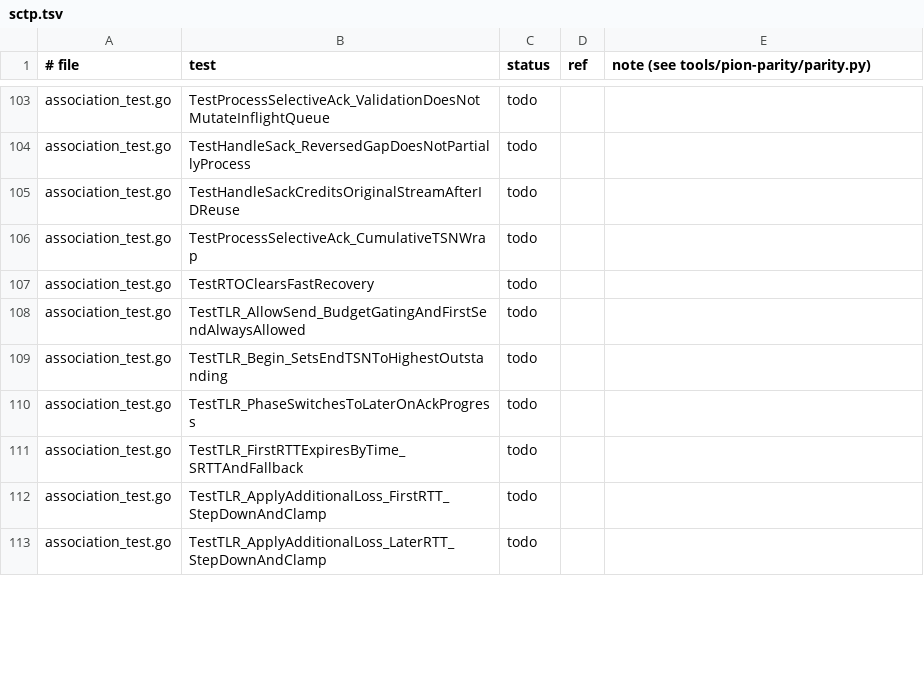
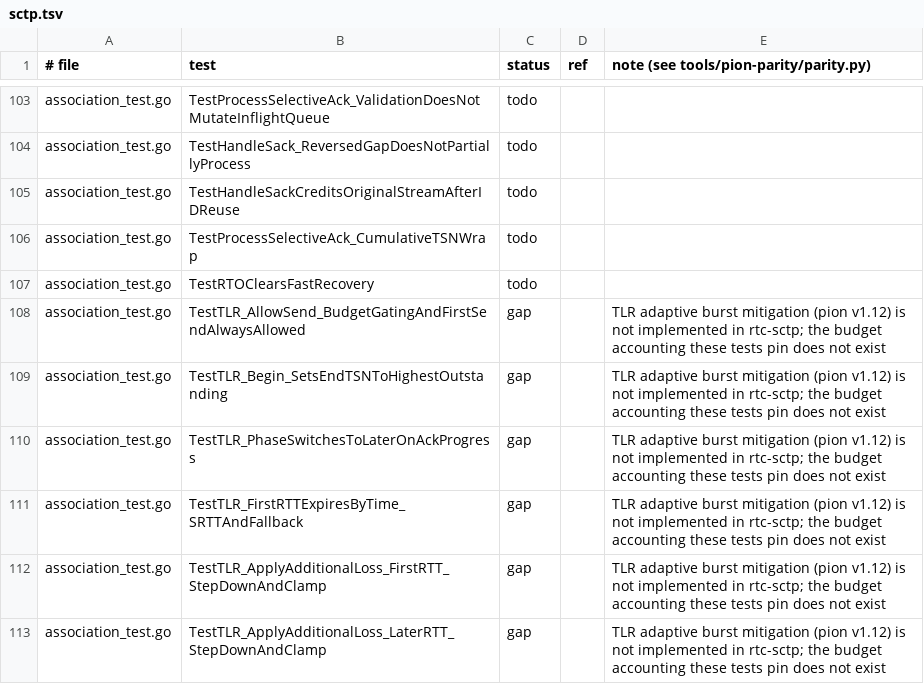
Before and after one commit to iamleson98/webrtc, a TSV file: tools/pion-parity/ledger/sctp.tsv, drawn as a sheet; only a part is shown, gaps mark what is left out; the diff covers the shown part only.

```diff
--- a/tools/pion-parity/ledger/sctp.tsv
+++ b/tools/pion-parity/ledger/sctp.tsv
@@ -107,7 +107,7 @@ association_test.go	TestProcessSelectiveAck_CumulativeTSNWrap	todo
 association_test.go	TestRTOClearsFastRecovery	todo		
-association_test.go	TestTLR_AllowSend_BudgetGatingAndFirstSendAlwaysAllowed	todo		
-association_test.go	TestTLR_Begin_SetsEndTSNToHighestOutstanding	todo		
-association_test.go	TestTLR_PhaseSwitchesToLaterOnAckProgress	todo		
-association_test.go	TestTLR_FirstRTTExpiresByTime_SRTTAndFallback	todo		
-association_test.go	TestTLR_ApplyAdditionalLoss_FirstRTT_StepDownAndClamp	todo		
-association_test.go	TestTLR_ApplyAdditionalLoss_LaterRTT_StepDownAndClamp	todo		
+association_test.go	TestTLR_AllowSend_BudgetGatingAndFirstSendAlwaysAllowed	gap		TLR adaptive burst mitigation (pion v1.12) is not implemented in rtc-sctp; the budget accounting these tests pin does not exist
+association_test.go	TestTLR_Begin_SetsEndTSNToHighestOutstanding	gap		TLR adaptive burst mitigation (pion v1.12) is not implemented in rtc-sctp; the budget accounting these tests pin does not exist
+association_test.go	TestTLR_PhaseSwitchesToLaterOnAckProgress	gap		TLR adaptive burst mitigation (pion v1.12) is not implemented in rtc-sctp; the budget accounting these tests pin does not exist
+association_test.go	TestTLR_FirstRTTExpiresByTime_SRTTAndFallback	gap		TLR adaptive burst mitigation (pion v1.12) is not implemented in rtc-sctp; the budget accounting these tests pin does not exist
+association_test.go	TestTLR_ApplyAdditionalLoss_FirstRTT_StepDownAndClamp	gap		TLR adaptive burst mitigation (pion v1.12) is not implemented in rtc-sctp; the budget accounting these tests pin does not exist
+association_test.go	TestTLR_ApplyAdditionalLoss_LaterRTT_StepDownAndClamp	gap		TLR adaptive burst mitigation (pion v1.12) is not implemented in rtc-sctp; the budget accounting these tests pin does not exist
```
Also changed, not shown: 130 edited cells elsewhere in this file, 1 other file.
